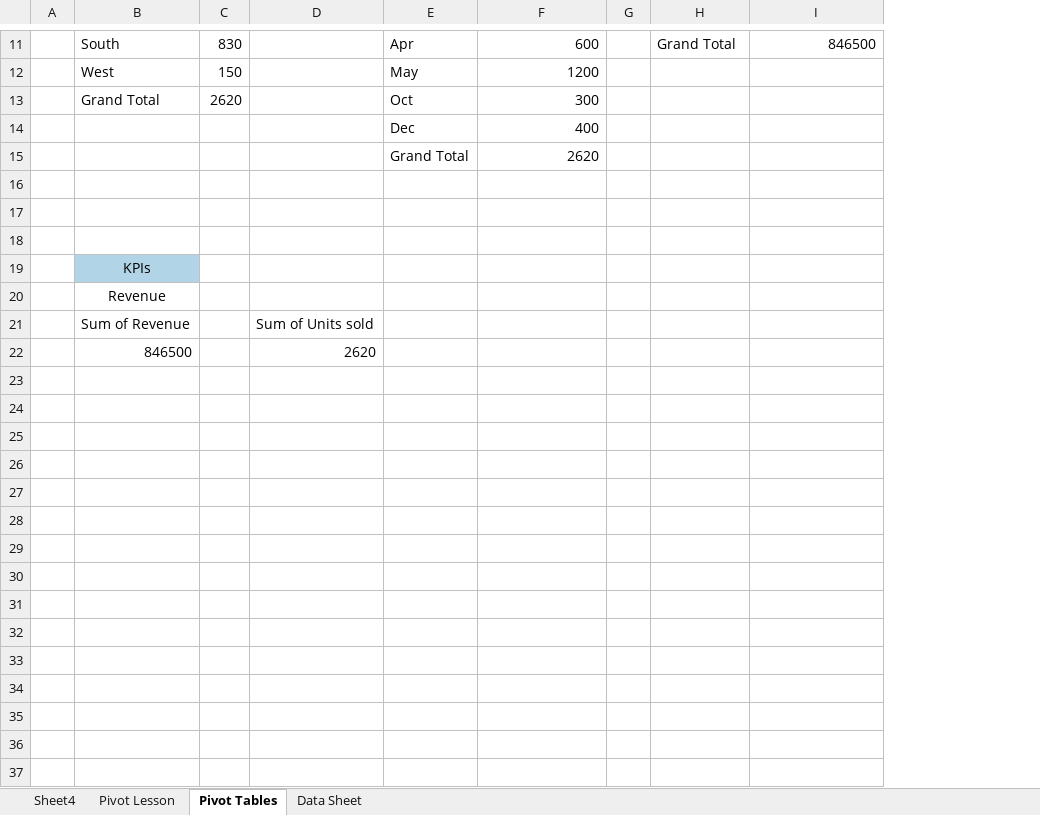
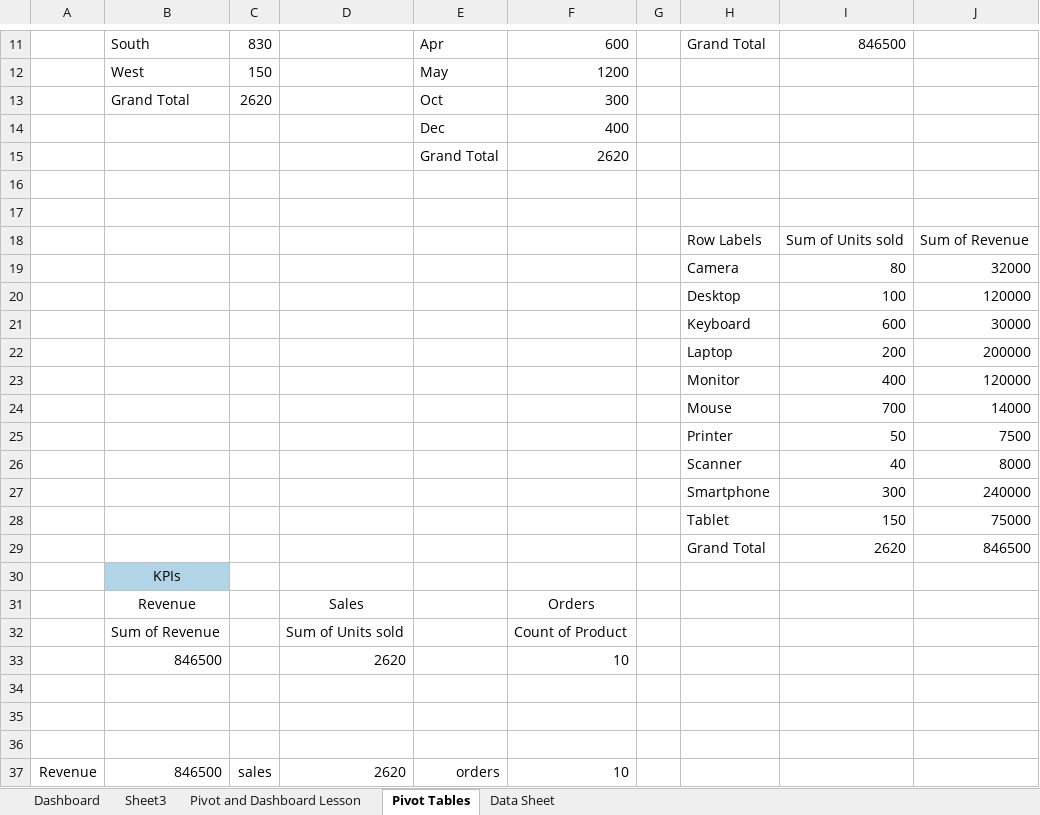
Before and after one commit to devidrees/DA-Aug-Batch-PW, an Excel workbook: Excel/Excel Class 2 - pivot Dashboards.xlsx, sheet Pivot Tables, drawn as a sheet; only a part is shown, gaps mark what is left out; values as stored, in another font and other column widths than the file's, no borders; charts and pictures not drawn; removed rows and columns are numbered as before the commit, all else as after; the diff names each change by its address in the sheet, - before the commit and + after, or states it on an @@ line.

```diff
--- a/Excel/Excel Class 2 - pivot Dashboards.xlsx (sheet Pivot Tables)
+++ b/Excel/Excel Class 2 - pivot Dashboards.xlsx (sheet Pivot Tables)
-sheet tab: Pivot Lesson
+sheet tab: Pivot and Dashboard Lesson
-sheet tab: Sheet4
+sheet tab: Dashboard
+sheet tab: Sheet3
-column A, empty
+column A, row 37: Revenue
+column J, empty
+row 18:  |  |  |  |  |  |  | Row Labels | Sum of Units sold | Sum of Revenue
+row 19:  |  |  |  |  |  |  | Camera | 80 | 32000
+row 20:  |  |  |  |  |  |  | Desktop | 100 | 120000
+row 21:  |  |  |  |  |  |  | Keyboard | 600 | 30000
+row 22:  |  |  |  |  |  |  | Laptop | 200 | 200000
+row 23:  |  |  |  |  |  |  | Monitor | 400 | 120000
+row 24:  |  |  |  |  |  |  | Mouse | 700 | 14000
+row 25:  |  |  |  |  |  |  | Printer | 50 | 7500
+row 26:  |  |  |  |  |  |  | Scanner | 40 | 8000
+row 27:  |  |  |  |  |  |  | Smartphone | 300 | 240000
+row 28:  |  |  |  |  |  |  | Tablet | 150 | 75000
+row 29:  |  |  |  |  |  |  | Grand Total | 2620 | 846500
+row 30:  | KPIs
+row 31:  | Revenue |  | Sales |  | Orders
+row 32:  | Sum of Revenue |  | Sum of Units sold |  | Count of Product
+row 33:  | 846500 |  | 2620 |  | 10
-B35: KPIs
+B35: (empty)
-B35 fill: #B1D5E7
+B35 fill: none
-B36: Revenue
+B36: (empty)
-row 21:  | Sum of Revenue |  | Sum of Units sold
-C37: (empty)
+C37: sales
-E37: (empty)
+E37: orders
-F37: (empty)
+F37: 10
```
Also changed, not shown: sheet Data Sheet, sheet Pivot and Dashboard Lesson, formulas that keep their value, charts or pictures, 1 other file.
